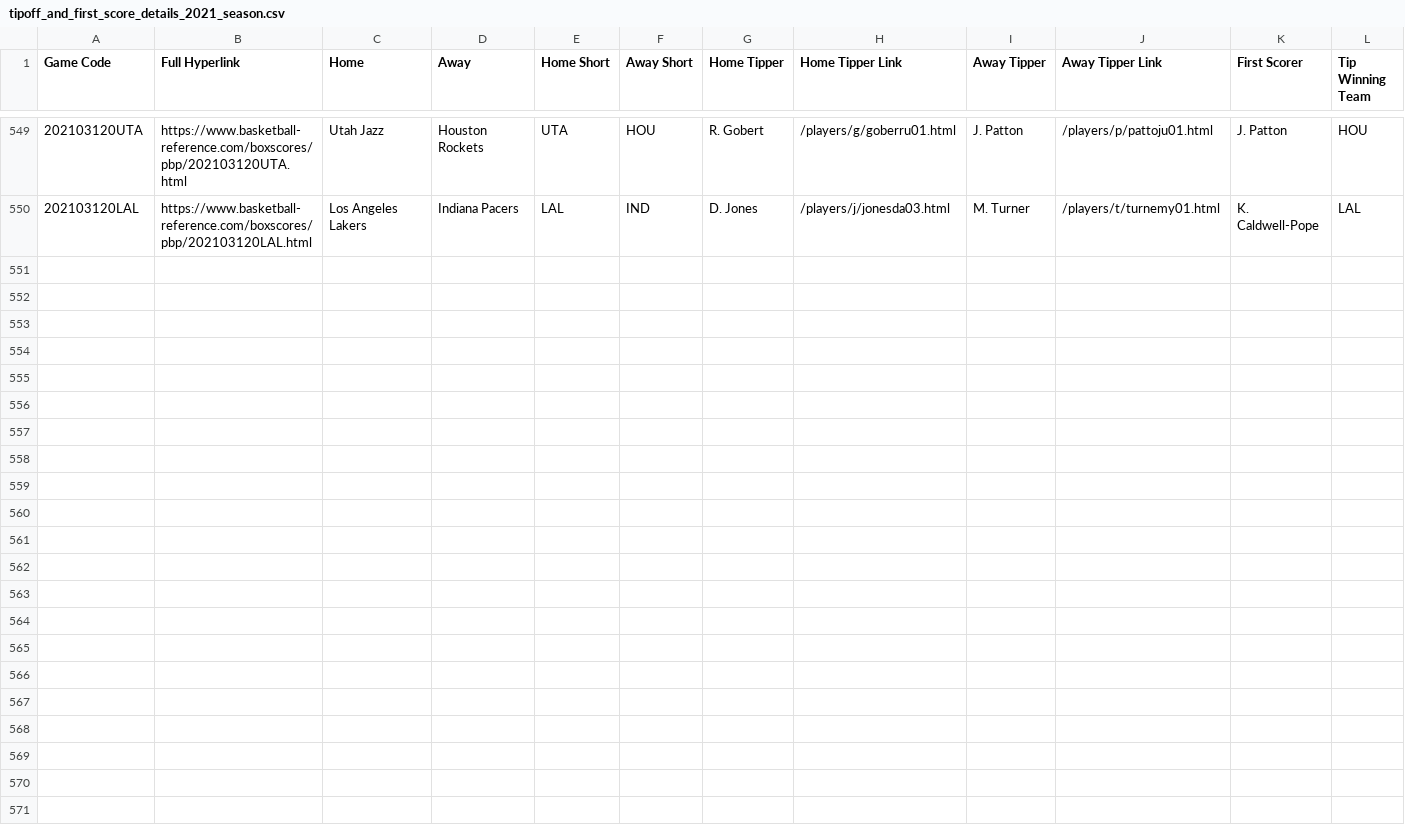
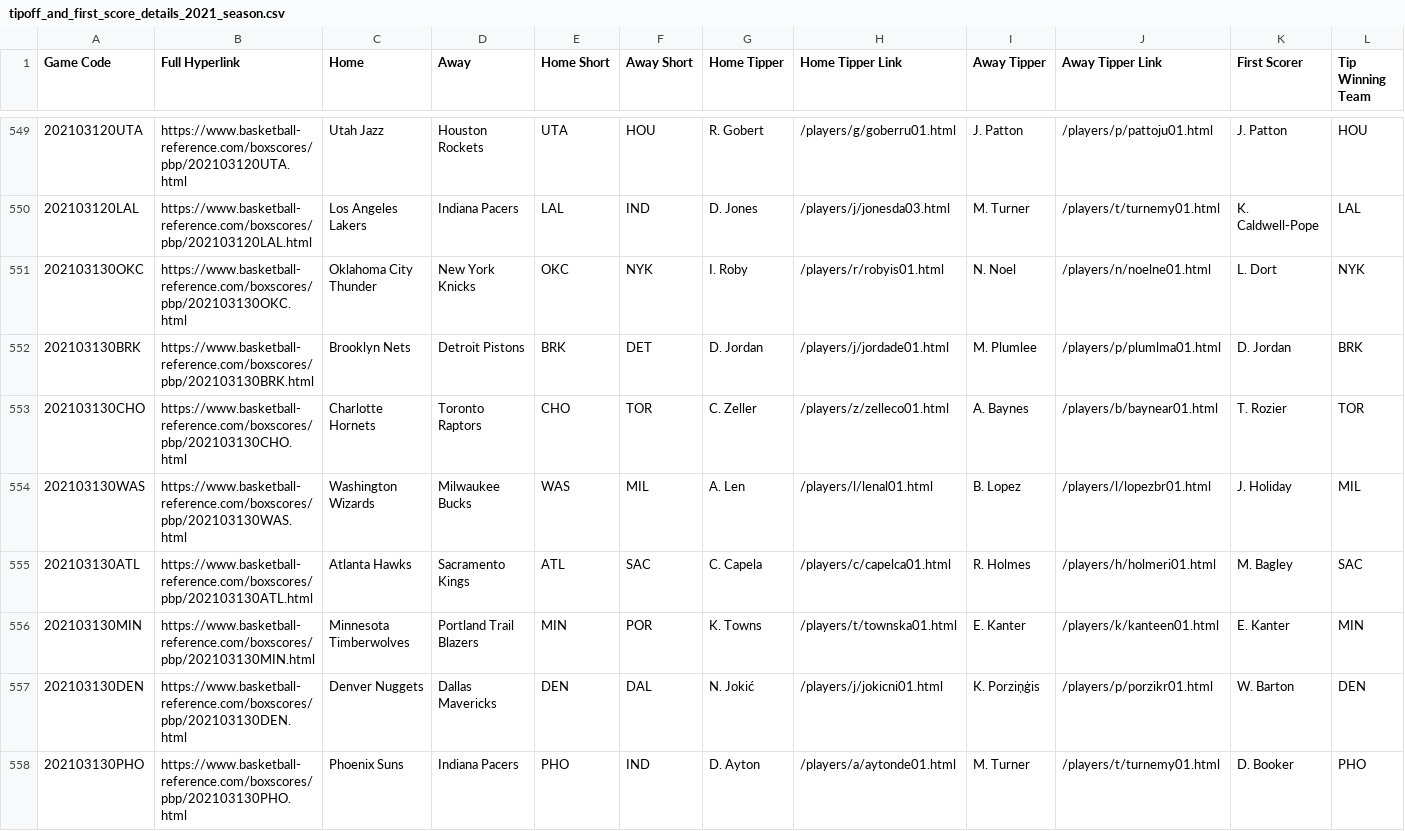
Before and after one commit to EllAchE/nba_tipoff, a CSV file: Data/CSV/season_data/tipoff_and_first_score_details_2021_season.csv, drawn as a sheet; only a part is shown, gaps mark what is left out; rows hold the shown columns only; the diff names each change by its address in the sheet, - before the commit and + after, or states it on an @@ line.

```diff
--- a/Data/CSV/season_data/tipoff_and_first_score_details_2021_season.csv
+++ b/Data/CSV/season_data/tipoff_and_first_score_details_2021_season.csv
+row 551: 202103130OKC | https://www.basketball-reference.com/boxscores/pbp/202103130OKC.html | Oklahoma City Thunder | New York Knicks | OKC | NYK | I. Roby | /players/r/robyis01.html | N. Noel | /players/n/noelne01.html | L. Dort | NYK
+row 552: 202103130BRK | https://www.basketball-reference.com/boxscores/pbp/202103130BRK.html | Brooklyn Nets | Detroit Pistons | BRK | DET | D. Jordan | /players/j/jordade01.html | M. Plumlee | /players/p/plumlma01.html | D. Jordan | BRK
+row 553: 202103130CHO | https://www.basketball-reference.com/boxscores/pbp/202103130CHO.html | Charlotte Hornets | Toronto Raptors | CHO | TOR | C. Zeller | /players/z/zelleco01.html | A. Baynes | /players/b/baynear01.html | T. Rozier | TOR
+row 554: 202103130WAS | https://www.basketball-reference.com/boxscores/pbp/202103130WAS.html | Washington Wizards | Milwaukee Bucks | WAS | MIL | A. Len | /players/l/lenal01.html | B. Lopez | /players/l/lopezbr01.html | J. Holiday | MIL
+row 555: 202103130ATL | https://www.basketball-reference.com/boxscores/pbp/202103130ATL.html | Atlanta Hawks | Sacramento Kings | ATL | SAC | C. Capela | /players/c/capelca01.html | R. Holmes | /players/h/holmeri01.html | M. Bagley | SAC
+row 556: 202103130MIN | https://www.basketball-reference.com/boxscores/pbp/202103130MIN.html | Minnesota Timberwolves | Portland Trail Blazers | MIN | POR | K. Towns | /players/t/townska01.html | E. Kanter | /players/k/kanteen01.html | E. Kanter | MIN
+row 557: 202103130DEN | https://www.basketball-reference.com/boxscores/pbp/202103130DEN.html | Denver Nuggets | Dallas Mavericks | DEN | DAL | N. Jokić | /players/j/jokicni01.html | K. Porziņģis | /players/p/porzikr01.html | W. Barton | DEN
+row 558: 202103130PHO | https://www.basketball-reference.com/boxscores/pbp/202103130PHO.html | Phoenix Suns | Indiana Pacers | PHO | IND | D. Ayton | /players/a/aytonde01.html | M. Turner | /players/t/turnemy01.html | D. Booker | PHO
```
Also changed, not shown: Data/CSV/season_data/tipoff_and_first_score_details_2021_season-test.csv, 24 other files.
